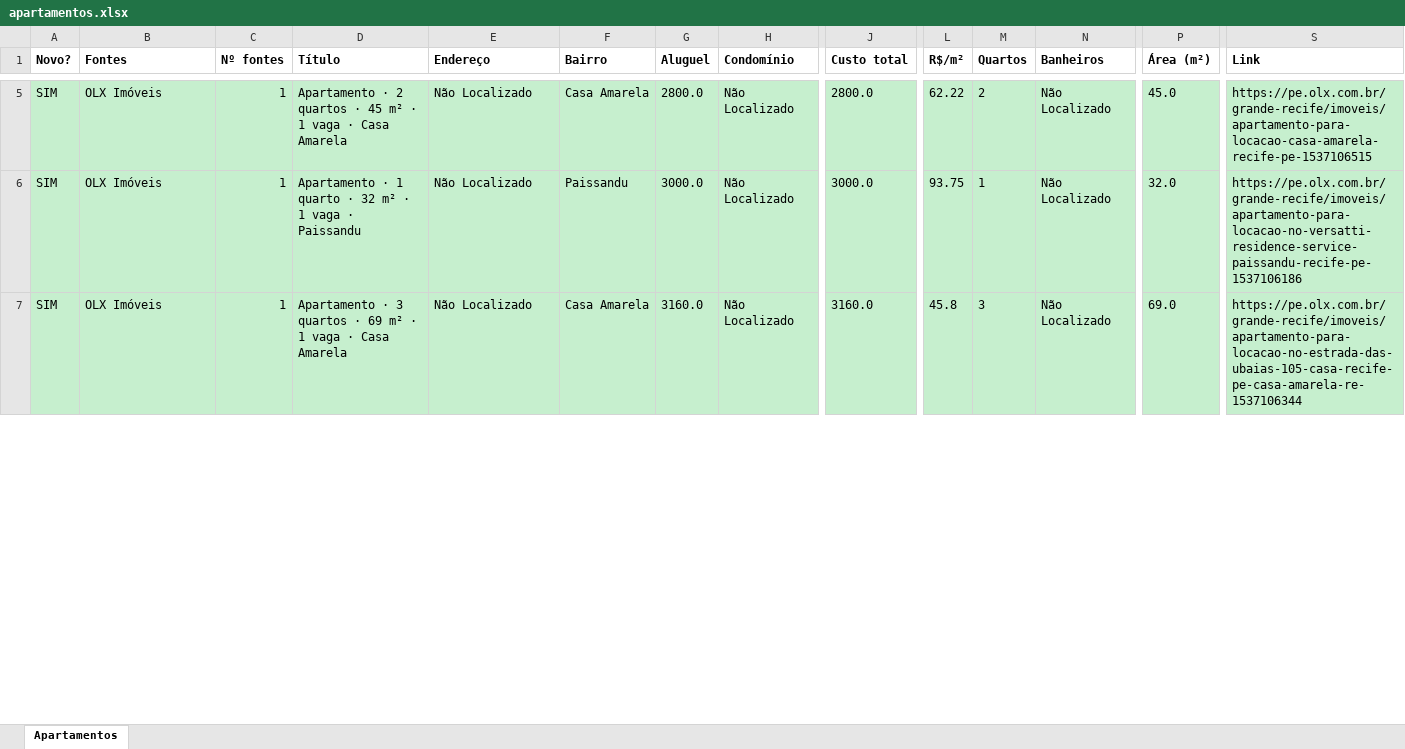
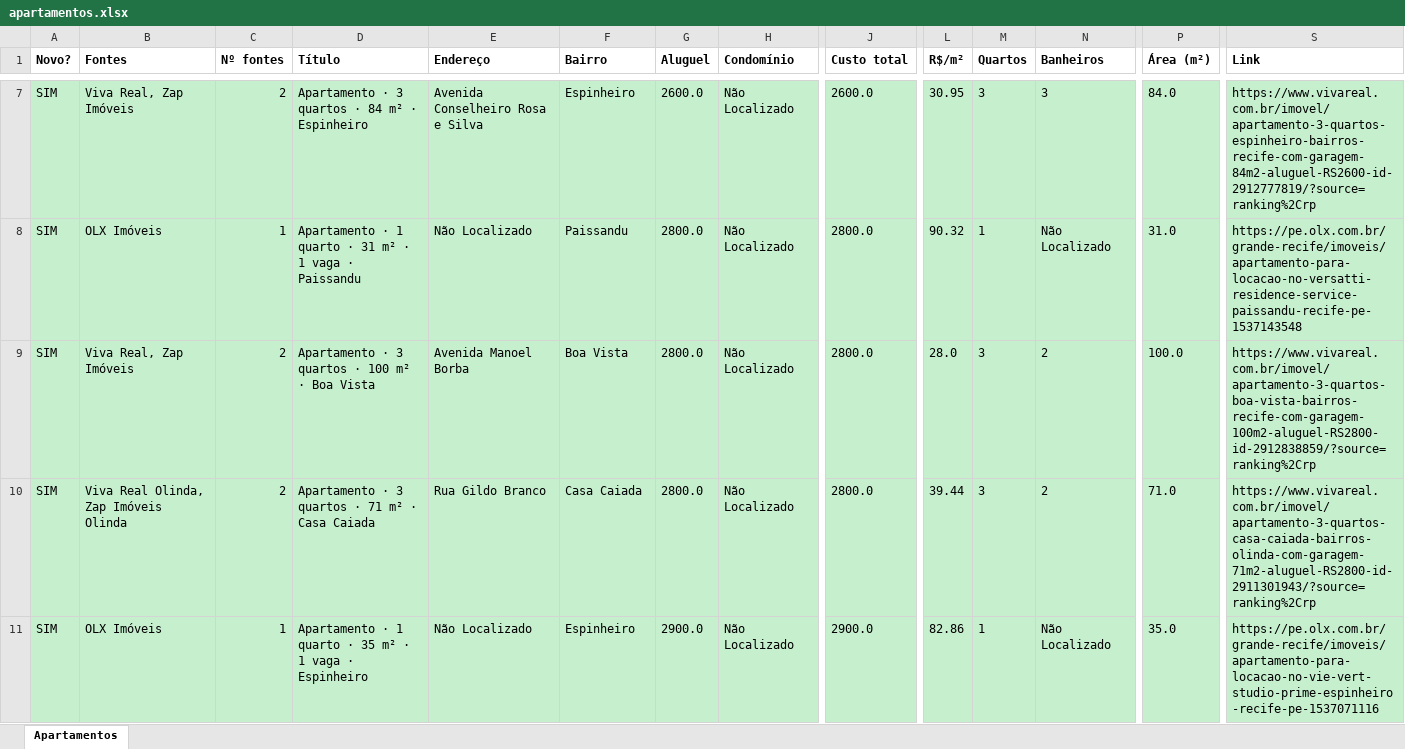
Before and after one commit to jlfig13/busca-imovel, an Excel workbook: saida/apartamentos.xlsx, sheet Apartamentos, drawn as a sheet; only a part is shown, gaps mark what is left out; values as stored, in another font and other column widths than the file's, no borders; addresses are those after the commit; rows hold the shown columns only; the diff covers the shown part only; the diff names each change by its address in the sheet, - before the commit and + after, or states it on an @@ line.

```diff
--- a/saida/apartamentos.xlsx (sheet Apartamentos)
+++ b/saida/apartamentos.xlsx (sheet Apartamentos)
-B7 (Fontes): OLX Imóveis
+B7 (Fontes): Viva Real, Zap Imóveis
-C7 (Nº fontes): 1
+C7 (Nº fontes): 2
-D7 (Título): Apartamento · 2 quartos · 45 m² · 1 vaga · Casa Amarela
+D7 (Título): Apartamento · 3 quartos · 84 m² · Espinheiro
-E7 (Endereço): Não Localizado
+E7 (Endereço): Avenida Conselheiro Rosa e Silva
-F7 (Bairro): Casa Amarela
+F7 (Bairro): Espinheiro
-G7 (Aluguel): 2800.0
+G7 (Aluguel): 2600.0
-J7 (Custo total): 2800.0
+J7 (Custo total): 2600.0
-L7 (R$/m²): 62.22
+L7 (R$/m²): 30.95
-M7 (Quartos): 2
+M7 (Quartos): 3
-N7 (Banheiros): Não Localizado
+N7 (Banheiros): 3
-P7 (Área (m²)): 45.0
+P7 (Área (m²)): 84.0
-S7 (Link): https://pe.olx.com.br/grande-recife/imoveis/apartamento-para-locacao-casa-amarela-recife-pe-1537106515
+S7 (Link): https://www.vivareal.com.br/imovel/apartamento-3-quartos-espinheiro-bairros-recife-com-garagem-84m2-aluguel-RS2600-id-2912777819/?source=ranking%2Crp
-D8 (Título): …quarto · 32 m² ·…
+D8 (Título): …quarto · 31 m² ·…
-G8 (Aluguel): 3000.0
+G8 (Aluguel): 2800.0
-J8 (Custo total): 3000.0
+J8 (Custo total): 2800.0
-L8 (R$/m²): 93.75
+L8 (R$/m²): 90.32
-P8 (Área (m²)): 32.0
+P8 (Área (m²)): 31.0
-S8 (Link): https://pe.olx.com.br/grande-recife/imoveis/apartamento-para-locacao-no-versatti-residence-service-paissandu-recife-pe-1537106186
+S8 (Link): https://pe.olx.com.br/grande-recife/imoveis/apartamento-para-locacao-no-versatti-residence-service-paissandu-recife-pe-1537143548
+row 9: SIM | Viva Real, Zap Imóveis | 2 | Apartamento · 3 quartos · 100 m² · Boa Vista | Avenida Manoel Borba | Boa Vista | 2800.0 | Não Localizado | 2800.0 | 28.0 | 3 | 2 | 100.0 | https://www.vivareal.com.br/imovel/apartamento-3-quartos-boa-vista-bairros-recife-com-garagem-100m2-aluguel-RS2800-id-2912838859/?source=ranking%2Crp
+row 10: SIM | Viva Real Olinda, Zap Imóveis Olinda | 2 | Apartamento · 3 quartos · 71 m² · Casa Caiada | Rua Gildo Branco | Casa Caiada | 2800.0 | Não Localizado | 2800.0 | 39.44 | 3 | 2 | 71.0 | https://www.vivareal.com.br/imovel/apartamento-3-quartos-casa-caiada-bairros-olinda-com-garagem-71m2-aluguel-RS2800-id-2911301943/?source=ranking%2Crp
-D11 (Título): Apartamento · 3 quartos · 69 m² · 1 vaga · Casa Amarela
+D11 (Título): Apartamento · 1 quarto · 35 m² · 1 vaga · Espinheiro
-F11 (Bairro): Casa Amarela
+F11 (Bairro): Espinheiro
-G11 (Aluguel): 3160.0
+G11 (Aluguel): 2900.0
-J11 (Custo total): 3160.0
+J11 (Custo total): 2900.0
-L11 (R$/m²): 45.8
+L11 (R$/m²): 82.86
-M11 (Quartos): 3
+M11 (Quartos): 1
-P11 (Área (m²)): 69.0
+P11 (Área (m²)): 35.0
-S11 (Link): https://pe.olx.com.br/grande-recife/imoveis/apartamento-para-locacao-no-estrada-das-ubaias-105-casa-recife-pe-casa-amarela-re-1537106344
+S11 (Link): https://pe.olx.com.br/grande-recife/imoveis/apartamento-para-locacao-no-vie-vert-studio-prime-espinheiro-recife-pe-1537071116
```
Also changed, not shown: 38 added rows, 23 removed rows and 181 edited cells elsewhere in this sheet, 2 other files.
